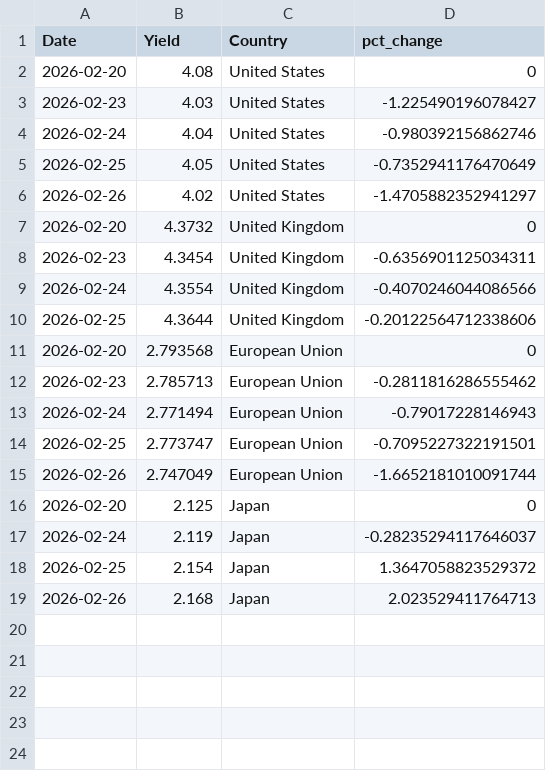
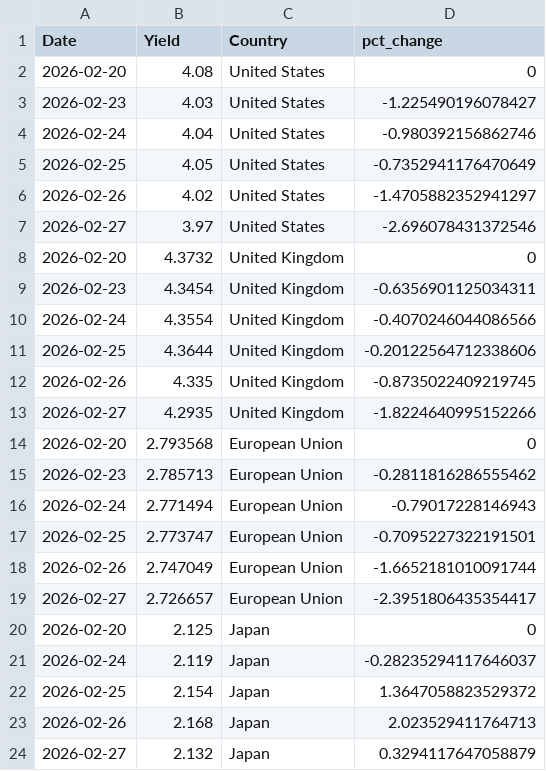
Before and after one commit to ryanSlatt/Bond-Yields, a CSV file: output/bond_yields.csv, drawn as a sheet.

```diff
--- a/output/bond_yields.csv
+++ b/output/bond_yields.csv
@@ -6,2 +6,3 @@ Date,Yield,Country,pct_change
 2026-02-26,4.02,United States,-1.4705882352941297
+2026-02-27,3.97,United States,-2.696078431372546
 2026-02-20,4.3732,United Kingdom,0
@@ -10,2 +11,4 @@ Date,Yield,Country,pct_change
 2026-02-25,4.3644,United Kingdom,-0.20122564712338606
+2026-02-26,4.335,United Kingdom,-0.8735022409219745
+2026-02-27,4.2935,United Kingdom,-1.8224640995152266
 2026-02-20,2.793568,European Union,0
@@ -15,2 +18,3 @@ Date,Yield,Country,pct_change
 2026-02-26,2.747049,European Union,-1.6652181010091744
+2026-02-27,2.726657,European Union,-2.3951806435354417
 2026-02-20,2.125,Japan,0
@@ -19 +23,2 @@ Date,Yield,Country,pct_change
 2026-02-26,2.168,Japan,2.023529411764713
+2026-02-27,2.132,Japan,0.3294117647058879
```
